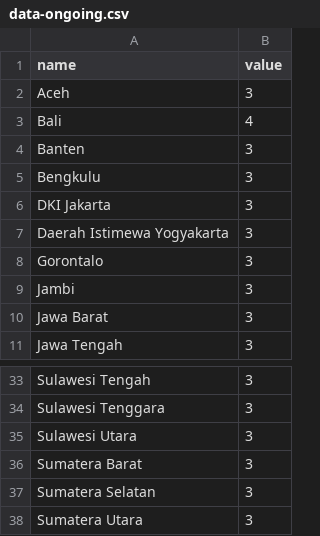
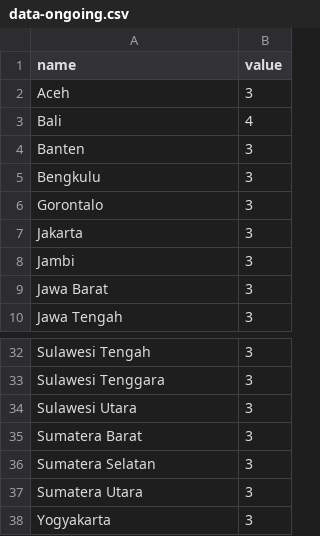
Before and after one commit to haninrahmania/siap-data, a CSV file: data-ongoing.csv, drawn as a sheet; only a part is shown, gaps mark what is left out; removed rows and columns are numbered as before the commit, all else as after; the diff names each change by its address in the sheet, - before the commit and + after, or states it on an @@ line.

Commit message:
Update data-ongoing.csv - 2025-09-28 07:47:15

```diff
--- a/data-ongoing.csv
+++ b/data-ongoing.csv
-row 6: DKI Jakarta | 3
-row 7: Daerah Istimewa Yogyakarta | 3
+row 7: Jakarta | 3
+row 38: Yogyakarta | 3
```
